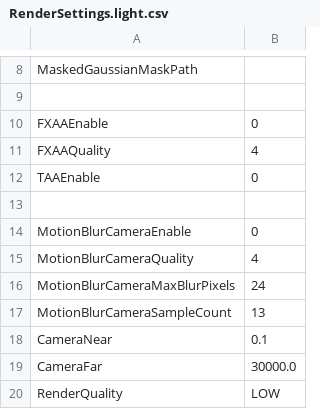
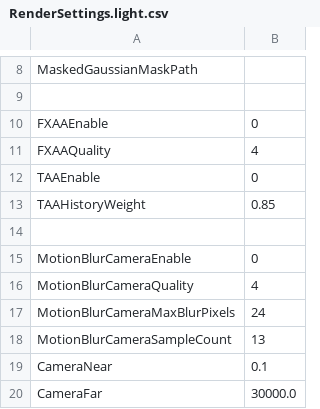
Before and after one commit to bibindon/RedFortressRender, a CSV file: Sample/RenderSettings.light.csv, drawn as a sheet; only a part is shown, gaps mark what is left out; the shorter side is filled out with more unchanged rows; the diff names each change by its address in the sheet, - before the commit and + after, or states it on an @@ line.

```diff
--- a/Sample/RenderSettings.light.csv
+++ b/Sample/RenderSettings.light.csv
+row 13: TAAHistoryWeight | 0.85
```
Also changed, not shown: Sample/RenderSettings.csv, Sample/RenderSettings.night.csv, 13 other files.
